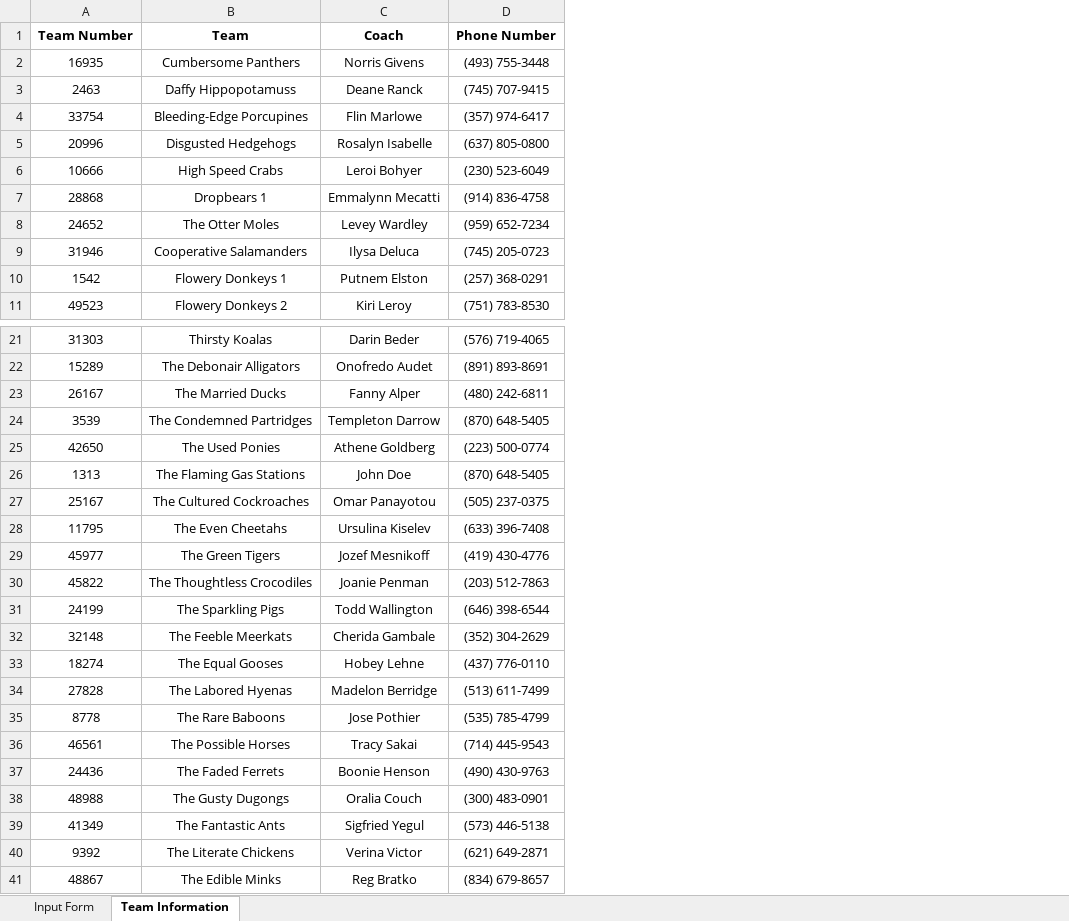
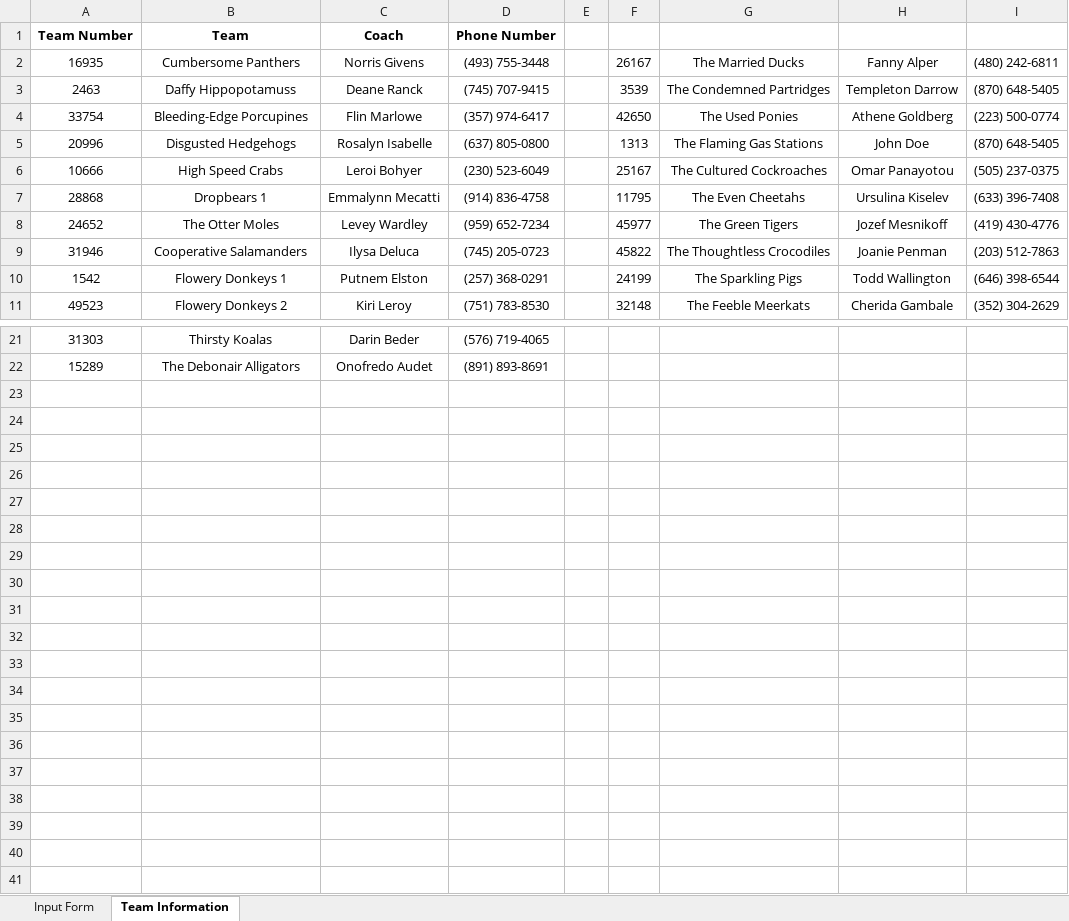
Before and after one commit to scherrma/fll-tournament-scheduler, an Excel workbook: input_sheet.xlsm, sheet Team Information, drawn as a sheet; only a part is shown, gaps mark what is left out; values as stored, in another font and other column widths than the file's, no borders; removed rows and columns are numbered as before the commit, all else as after; the diff names each change by its address in the sheet, - before the commit and + after, or states it on an @@ line.

Commit message:
table assignment and round numbering pulled out so table assignment can be massaged after match assignment

```diff
--- a/input_sheet.xlsm (sheet Team Information)
+++ b/input_sheet.xlsm (sheet Team Information)
+column E, empty
+column F, rows 2-11: 26167 | 3539 | 42650 | 1313 | 25167 | 11795 | 45977 | 45822 | 24199 | 32148
+column G, rows 2-11: The Married Ducks | The Condemned Partridges | The Used Ponies | The Flaming Gas Stations | The Cultured Cockroaches | The Even Cheetahs | The Green Tigers | The Thoughtless Crocodiles | The Sparkling Pigs | The Feeble Meerkats
+column H, rows 2-11: Fanny Alper | Templeton Darrow | Athene Goldberg | John Doe | Omar Panayotou | Ursulina Kiselev | Jozef Mesnikoff | Joanie Penman | Todd Wallington | Cherida Gambale
+column I, rows 2-11: (480) 242-6811 | (870) 648-5405 | (223) 500-0774 | (870) 648-5405 | (505) 237-0375 | (633) 396-7408 | (419) 430-4776 | (203) 512-7863 | (646) 398-6544 | (352) 304-2629
-row 23: 26167 | The Married Ducks | Fanny Alper | (480) 242-6811
-row 24: 3539 | The Condemned Partridges | Templeton Darrow | (870) 648-5405
-row 25: 42650 | The Used Ponies | Athene Goldberg | (223) 500-0774
-row 26: 1313 | The Flaming Gas Stations | John Doe | (870) 648-5405
-row 27: 25167 | The Cultured Cockroaches | Omar Panayotou | (505) 237-0375
-row 28: 11795 | The Even Cheetahs | Ursulina Kiselev | (633) 396-7408
-row 29: 45977 | The Green Tigers | Jozef Mesnikoff | (419) 430-4776
-row 30: 45822 | The Thoughtless Crocodiles | Joanie Penman | (203) 512-7863
-row 31: 24199 | The Sparkling Pigs | Todd Wallington | (646) 398-6544
-row 32: 32148 | The Feeble Meerkats | Cherida Gambale | (352) 304-2629
-row 33: 18274 | The Equal Gooses | Hobey Lehne | (437) 776-0110
-row 34: 27828 | The Labored Hyenas | Madelon Berridge | (513) 611-7499
-row 35: 8778 | The Rare Baboons | Jose Pothier | (535) 785-4799
-row 36: 46561 | The Possible Horses | Tracy Sakai | (714) 445-9543
-row 37: 24436 | The Faded Ferrets | Boonie Henson | (490) 430-9763
-row 38: 48988 | The Gusty Dugongs | Oralia Couch | (300) 483-0901
-row 39: 41349 | The Fantastic Ants | Sigfried Yegul | (573) 446-5138
-row 40: 9392 | The Literate Chickens | Verina Victor | (621) 649-2871
-row 41: 48867 | The Edible Minks | Reg Bratko | (834) 679-8657
```
Also changed, not shown: sheet Input Form, 3 other files.
